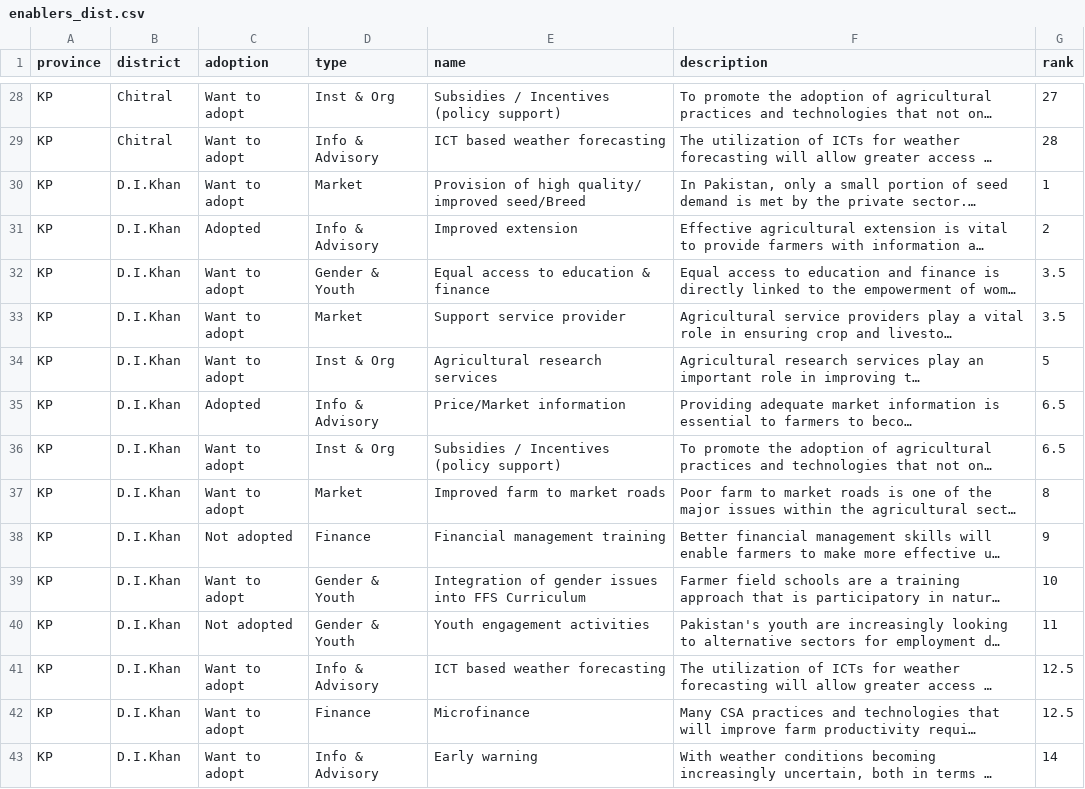
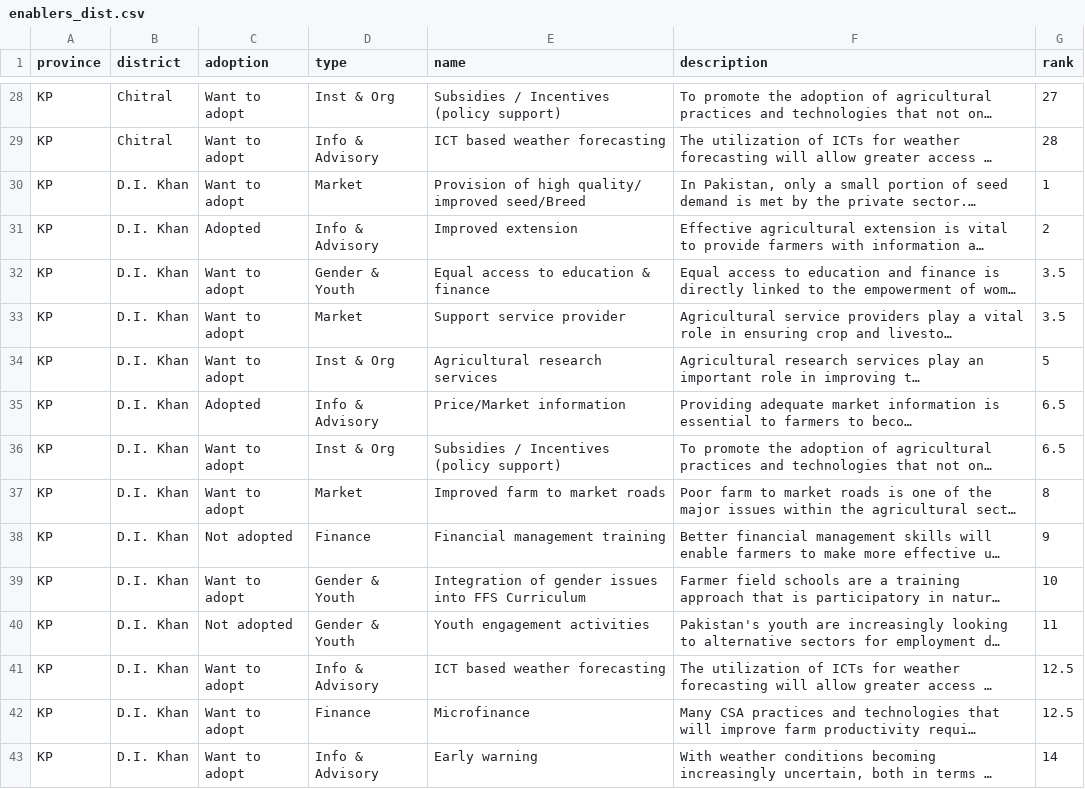
Before and after one commit to ciatph/alliance-csa-pakistan, a CSV file: public/data/enablers/enablers_dist.csv, drawn as a sheet; only a part is shown, gaps mark what is left out; long unchanged cells end in …; the diff covers the shown part only; the diff names each change by its address in the sheet, - before the commit and + after, or states it on an @@ line.

Commit message:
Rename 'D.I.Khan' to 'D.I. Khan'.

```diff
--- a/public/data/enablers/enablers_dist.csv
+++ b/public/data/enablers/enablers_dist.csv
-B30:B43 (district): D.I.Khan
+B30:B43 (district): D.I. Khan
```
Also changed, not shown: 14 edited cells elsewhere in this file.
